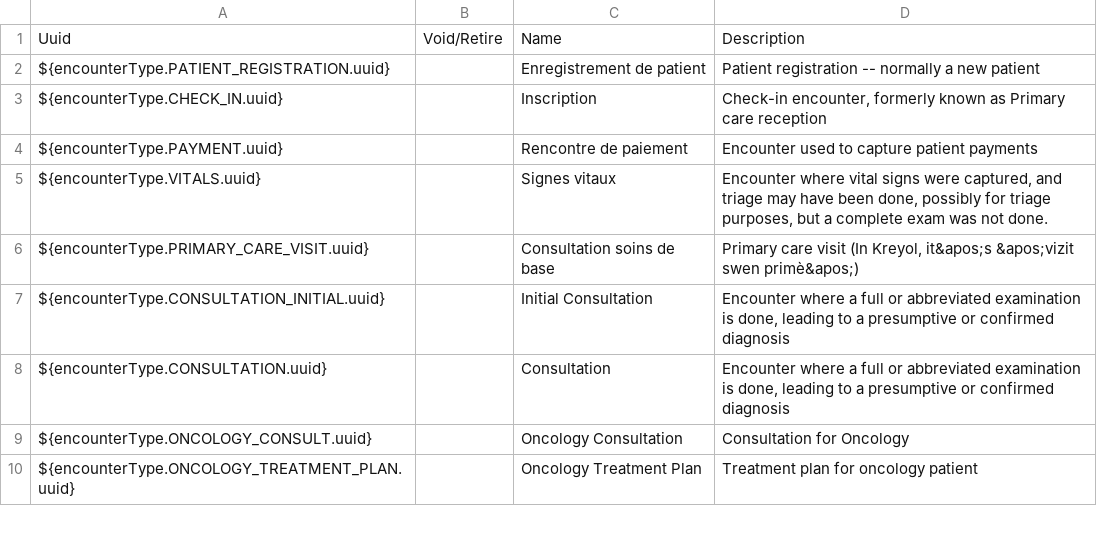
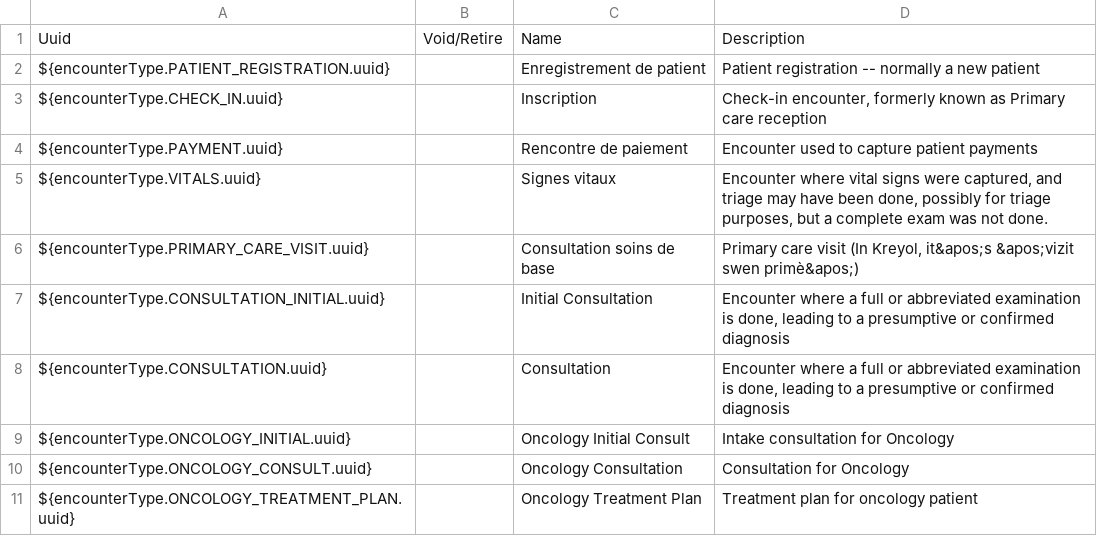
Before and after one commit to PIH/openmrs-config-pihemr, a CSV file: configuration/encountertypes/encounterTypes.csv, drawn as a sheet; only a part is shown.

Commit message:
UHM-6868 Added encounter type and form for oncology intake

```diff
--- a/configuration/encountertypes/encounterTypes.csv
+++ b/configuration/encountertypes/encounterTypes.csv
@@ -8,2 +8,3 @@ ${encounterType.CONSULTATION_INITIAL.uuid},,Initial Consultation,"Encounter wher
 ${encounterType.CONSULTATION.uuid},,Consultation,"Encounter where a full or abbreviated examination is done, leading to a presumptive or confirmed diagnosis"
+${encounterType.ONCOLOGY_INITIAL.uuid},,Oncology Initial Consult,Intake consultation for Oncology
 ${encounterType.ONCOLOGY_CONSULT.uuid},,Oncology Consultation,Consultation for Oncology
```
Also changed, not shown: 3 other files.
